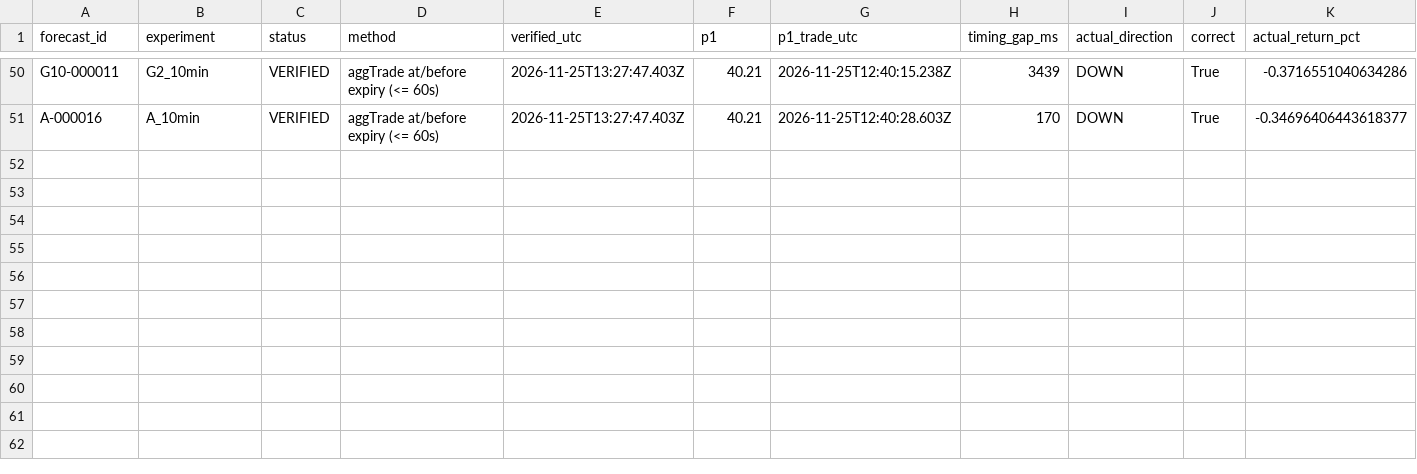
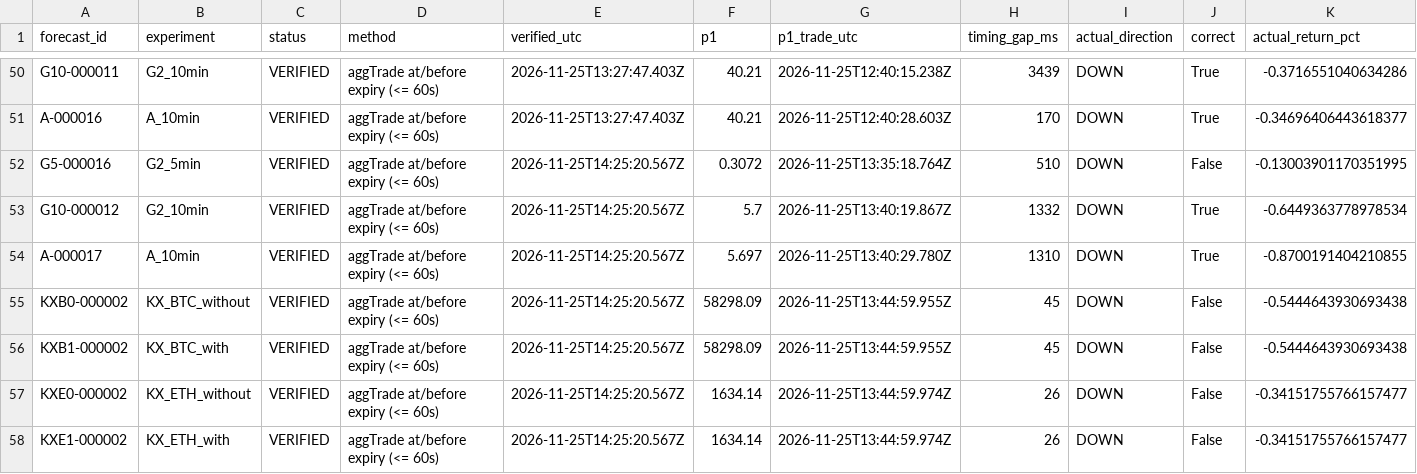
Before and after one commit to usage99918-ctrl/Nj, a CSV file: reports/exports/outcomes.csv, drawn as a sheet; only a part is shown, gaps mark what is left out; rows hold the shown columns only; the diff names each change by its address in the sheet, - before the commit and + after, or states it on an @@ line.

```diff
--- a/reports/exports/outcomes.csv
+++ b/reports/exports/outcomes.csv
+row 52: G5-000016 | G2_5min | VERIFIED | aggTrade at/before expiry (<= 60s) | 2026-11-25T14:25:20.567Z | 0.3072 | 2026-11-25T13:35:18.764Z | 510 | DOWN | False | -0.13003901170351995
+row 53: G10-000012 | G2_10min | VERIFIED | aggTrade at/before expiry (<= 60s) | 2026-11-25T14:25:20.567Z | 5.7 | 2026-11-25T13:40:19.867Z | 1332 | DOWN | True | -0.6449363778978534
+row 54: A-000017 | A_10min | VERIFIED | aggTrade at/before expiry (<= 60s) | 2026-11-25T14:25:20.567Z | 5.697 | 2026-11-25T13:40:29.780Z | 1310 | DOWN | True | -0.8700191404210855
+row 55: KXB0-000002 | KX_BTC_without | VERIFIED | aggTrade at/before expiry (<= 60s) | 2026-11-25T14:25:20.567Z | 58298.09 | 2026-11-25T13:44:59.955Z | 45 | DOWN | False | -0.5444643930693438
+row 56: KXB1-000002 | KX_BTC_with | VERIFIED | aggTrade at/before expiry (<= 60s) | 2026-11-25T14:25:20.567Z | 58298.09 | 2026-11-25T13:44:59.955Z | 45 | DOWN | False | -0.5444643930693438
+row 57: KXE0-000002 | KX_ETH_without | VERIFIED | aggTrade at/before expiry (<= 60s) | 2026-11-25T14:25:20.567Z | 1634.14 | 2026-11-25T13:44:59.974Z | 26 | DOWN | False | -0.34151755766157477
+row 58: KXE1-000002 | KX_ETH_with | VERIFIED | aggTrade at/before expiry (<= 60s) | 2026-11-25T14:25:20.567Z | 1634.14 | 2026-11-25T13:44:59.974Z | 26 | DOWN | False | -0.34151755766157477
```
Also changed, not shown: reports/exports/forecasts.csv, reports/exports/gaps.csv, 8 other files.
